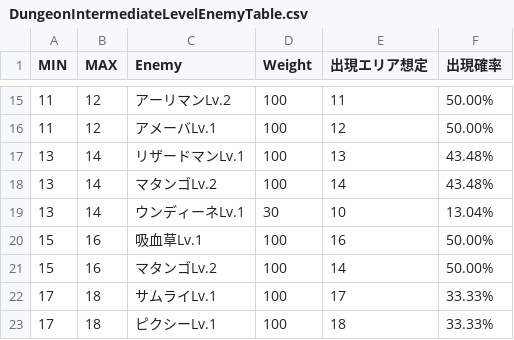
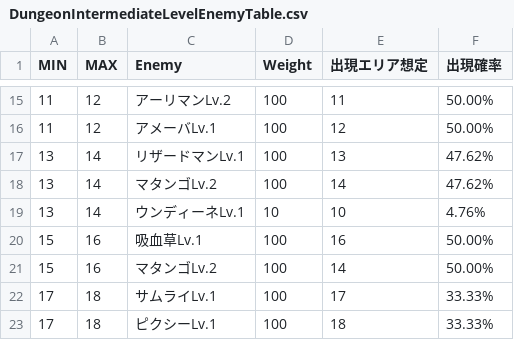
Before and after one commit to gif-hara/MineS, a CSV file: Assets/DataSources/Csv/Dungeon/DungeonIntermediateLevelEnemyTable.csv, drawn as a sheet; only a part is shown, gaps mark what is left out.

```diff
--- a/Assets/DataSources/Csv/Dungeon/DungeonIntermediateLevelEnemyTable.csv
+++ b/Assets/DataSources/Csv/Dungeon/DungeonIntermediateLevelEnemyTable.csv
@@ -16,5 +16,5 @@ MIN,MAX,Enemy,Weight,出現エリア想定,出現確率
 11,12,アメーバLv.1,100,12,50.00%
-13,14,リザードマンLv.1,100,13,43.48%
-13,14,マタンゴLv.2,100,14,43.48%
-13,14,ウンディーネLv.1,30,10,13.04%
+13,14,リザードマンLv.1,100,13,47.62%
+13,14,マタンゴLv.2,100,14,47.62%
+13,14,ウンディーネLv.1,10,10,4.76%
 15,16,吸血草Lv.1,100,16,50.00%
```
Also changed, not shown: Assets/DataSources/Csv/Dungeon/DungeonAdvancedLevelEnemyTable.csv, 3 other files.
